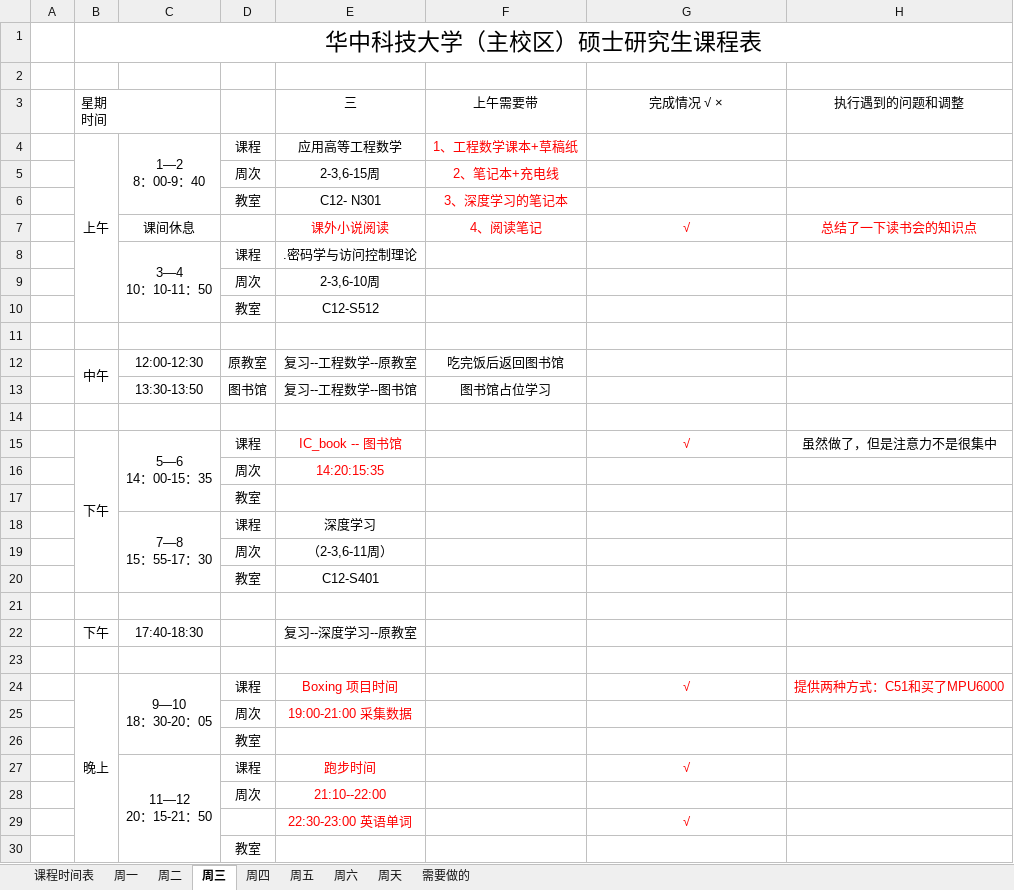
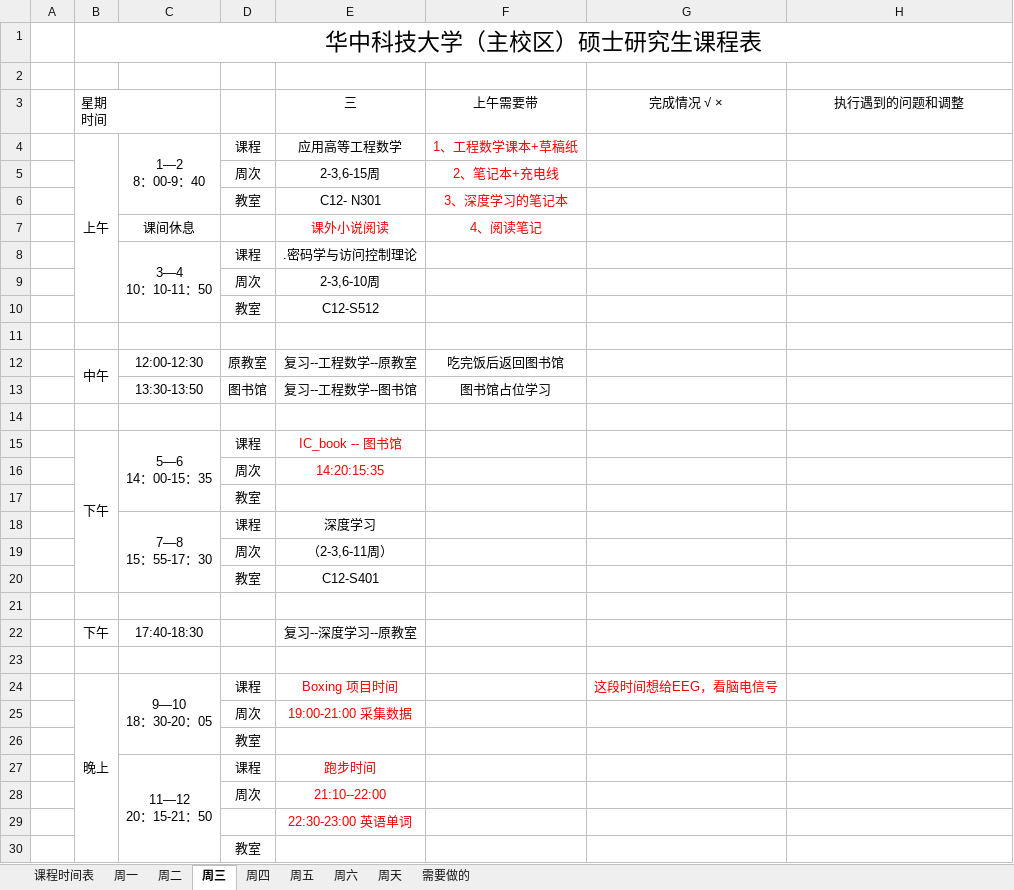
Before and after one commit to quronghui/2018-Hust, an Excel workbook: quronghui_Table/Class and rest[10.22--10.28] .xlsx, sheet 周三, drawn as a sheet; values as stored, in another font and other column widths than the file's, no borders; the diff names each change by its address in the sheet, - before the commit and + after, or states it on an @@ line.

```diff
--- a/quronghui_Table/Class and rest[10.22--10.28] .xlsx (sheet 周三)
+++ b/quronghui_Table/Class and rest[10.22--10.28] .xlsx (sheet 周三)
-G7: √
+G7: (empty)
-H7: 总结了一下读书会的知识点
+H7: (empty)
-G15: √
+G15: (empty)
-H15: 虽然做了，但是注意力不是很集中
+H15: (empty)
-G24: √
+G24: 这段时间想给EEG，看脑电信号
-H24: 提供两种方式：C51和买了MPU6000
+H24: (empty)
-G27: √
+G27: (empty)
-G29: √
+G29: (empty)
```
Also changed, not shown: sheet 周一, sheet 周二.
